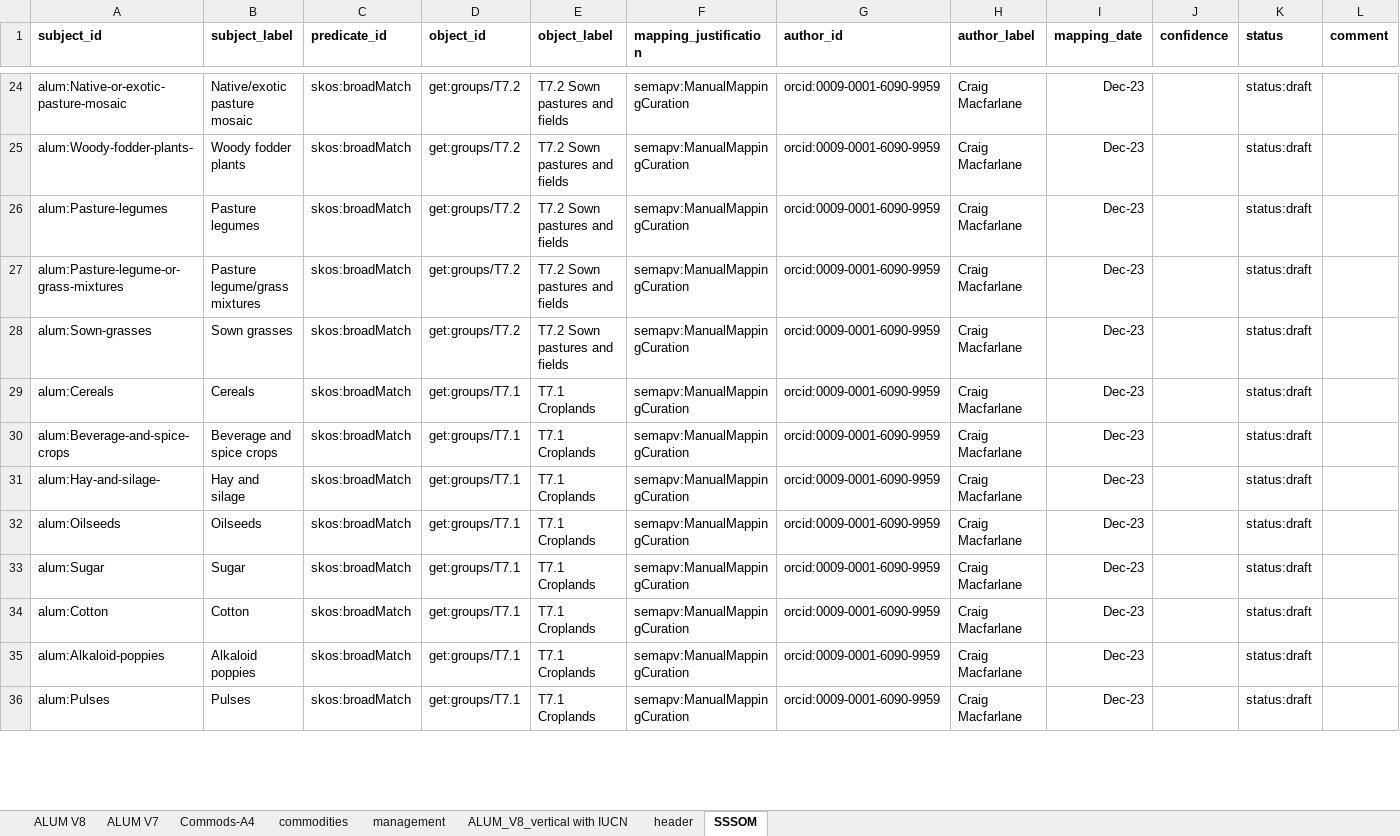
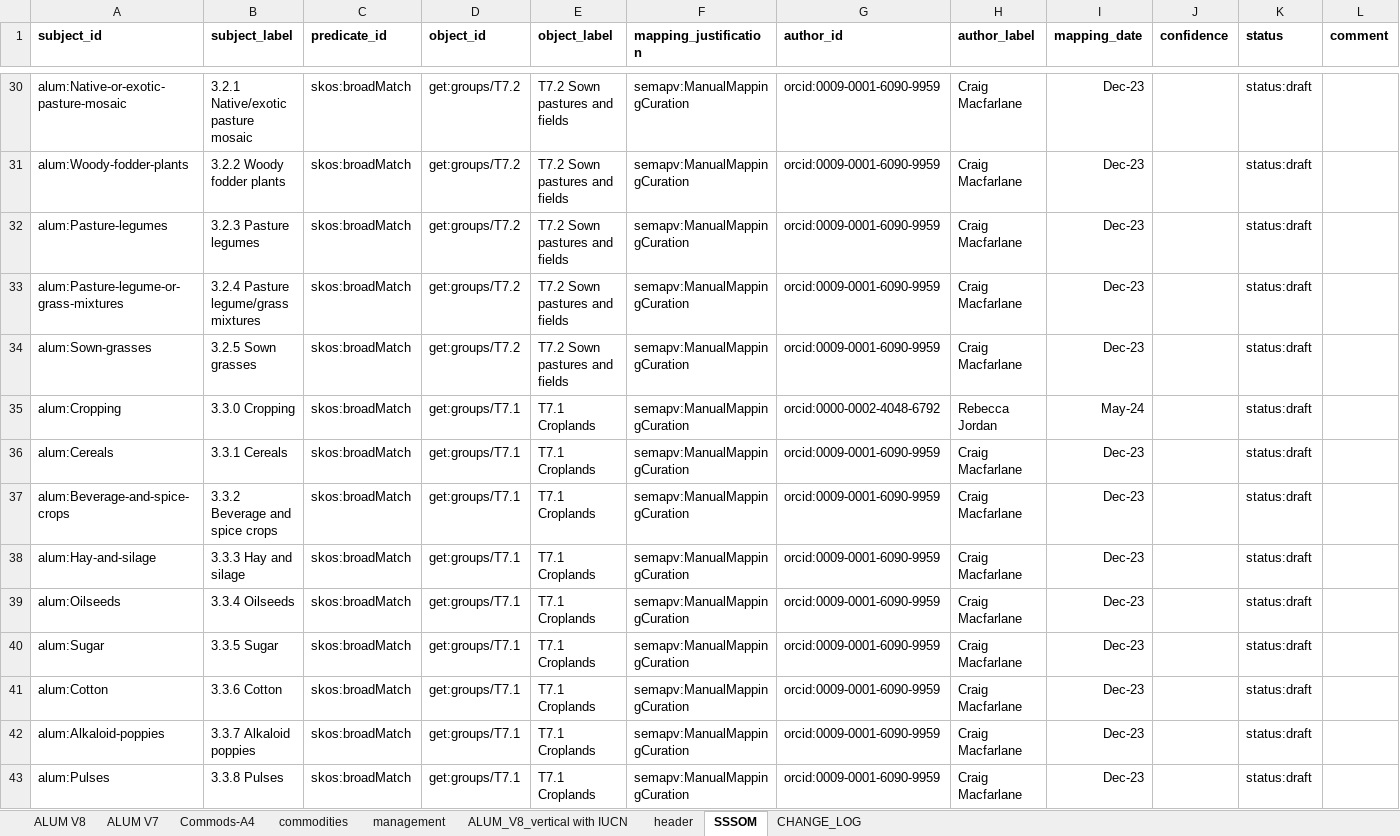
Before and after one commit to CSIRO-enviro-informatics/ecosystem-typology, an Excel workbook: crosswalks/ALUM-IUCNGET/ALUM-IUCNGET.xlsx, sheet SSSOM, drawn as a sheet; only a part is shown, gaps mark what is left out; values as stored, in another font and other column widths than the file's, no borders; conditional formats not drawn; addresses are those after the commit; rows hold the shown columns only; the diff covers the shown part only; the diff names each change by its address in the sheet, - before the commit and + after, or states it on an @@ line.

Commit message:
Subject_label names editted and additional categories added to match ALUM attribute table.

```diff
--- a/crosswalks/ALUM-IUCNGET/ALUM-IUCNGET.xlsx (sheet SSSOM)
+++ b/crosswalks/ALUM-IUCNGET/ALUM-IUCNGET.xlsx (sheet SSSOM)
+sheet tab: CHANGE_LOG
-B30 (subject_label): Native/exotic pasture mosaic
+B30 (subject_label): 3.2.1 Native/exotic pasture mosaic
-A31 (subject_id): alum:Woody-fodder-plants-
+A31 (subject_id): alum:Woody-fodder-plants
-B31 (subject_label): Woody fodder plants
+B31 (subject_label): 3.2.2 Woody fodder plants
-B32 (subject_label): Pasture legumes
+B32 (subject_label): 3.2.3 Pasture legumes
-B33 (subject_label): Pasture legume/grass mixtures
+B33 (subject_label): 3.2.4 Pasture legume/grass mixtures
-B34 (subject_label): Sown grasses
+B34 (subject_label): 3.2.5 Sown grasses
+row 35: alum:Cropping | 3.3.0 Cropping | skos:broadMatch | get:groups/T7.1 | T7.1 Croplands | semapv:ManualMappingCuration | orcid:0000-0002-4048-6792 | Rebecca Jordan | May-24 |  | status:draft
-B36 (subject_label): Cereals
+B36 (subject_label): 3.3.1 Cereals
-B37 (subject_label): Beverage and spice crops
+B37 (subject_label): 3.3.2 Beverage and spice crops
-A38 (subject_id): alum:Hay-and-silage-
+A38 (subject_id): alum:Hay-and-silage
-B38 (subject_label): Hay and silage
+B38 (subject_label): 3.3.3 Hay and silage
-B39 (subject_label): Oilseeds
+B39 (subject_label): 3.3.4 Oilseeds
-B40 (subject_label): Sugar
+B40 (subject_label): 3.3.5 Sugar
-B41 (subject_label): Cotton
+B41 (subject_label): 3.3.6 Cotton
-B42 (subject_label): Alkaloid poppies
+B42 (subject_label): 3.3.7 Alkaloid poppies
-B43 (subject_label): Pulses
+B43 (subject_label): 3.3.8 Pulses
```
Also changed, not shown: 26 added rows, 3 removed rows and 157 edited cells elsewhere in this sheet, sheet ALUM_V8_vertical with IUCN, formulas that keep their value.
